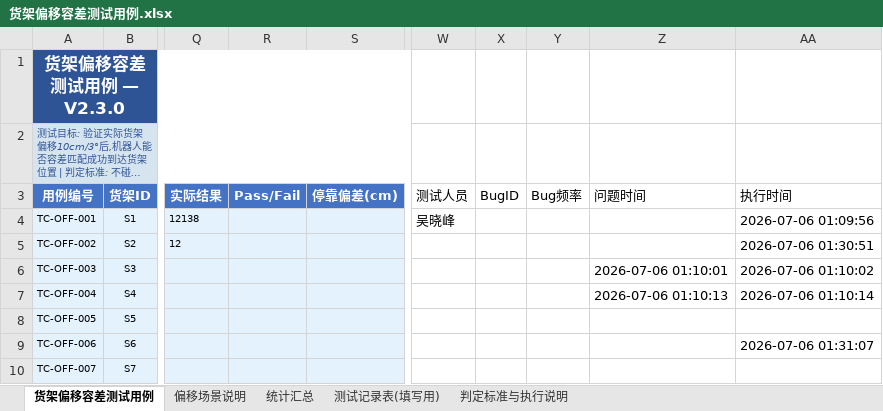
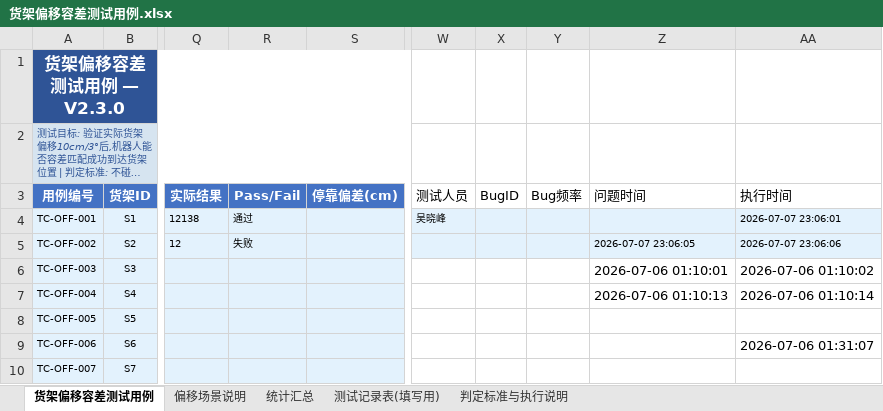
Before and after one commit to Akewu12138/testcase-viewer, an Excel workbook: testcases/货架偏移容差测试用例.xlsx, sheet 货架偏移容差测试用例, drawn as a sheet; only a part is shown, gaps mark what is left out; long unchanged cells end in …; values as stored, in another font and other column widths than the file's, no borders; the diff names each change by its address in the sheet, - before the commit and + after, or states it on an @@ line.

```diff
--- a/testcases/货架偏移容差测试用例.xlsx (sheet 货架偏移容差测试用例)
+++ b/testcases/货架偏移容差测试用例.xlsx (sheet 货架偏移容差测试用例)
-R4 (Pass/Fail): (empty)
+R4 (Pass/Fail): 通过
-W4:AA5 fill: none
+W4:AA5 fill: #E3F2FD
@@ W4 text size: smaller @@
-AA4 (执行时间): 2026-07-06 01:09:56
+AA4 (执行时间): 2026-07-07 23:06:01
@@ AA4:AA5 text size: smaller @@
-R5 (Pass/Fail): (empty)
+R5 (Pass/Fail): 失败
-Z5 (问题时间): (empty)
+Z5 (问题时间): 2026-07-07 23:06:05
-AA5 (执行时间): 2026-07-06 01:30:51
+AA5 (执行时间): 2026-07-07 23:06:06
```
Also changed, not shown: 1 other file.
